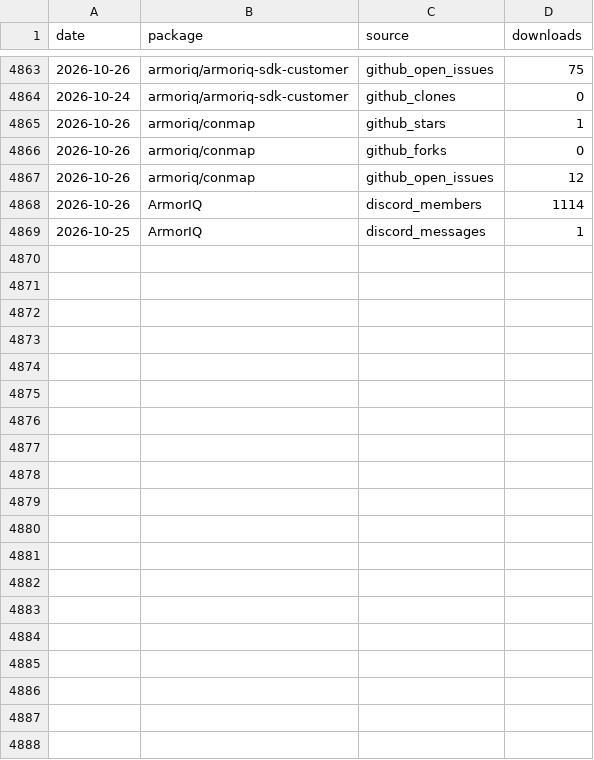
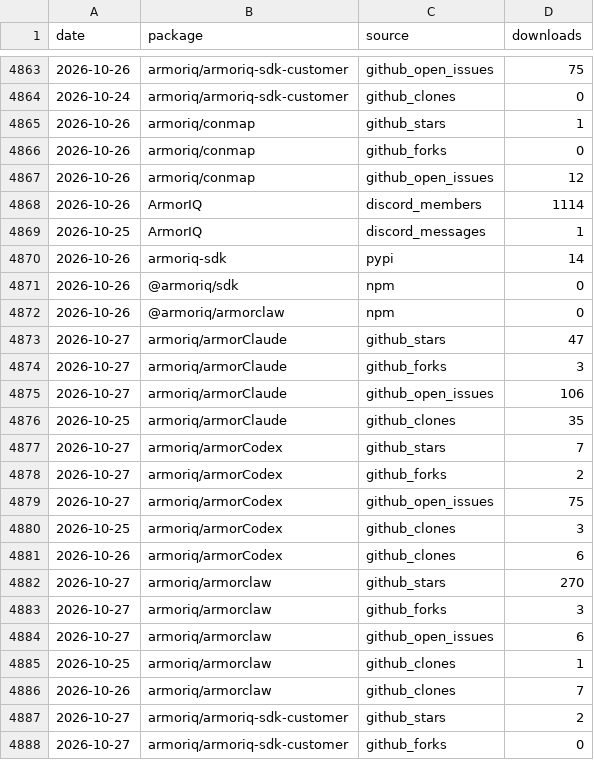
Before and after one commit to armoriq/.github, a CSV file: data/downloads.csv, drawn as a sheet; only a part is shown, gaps mark what is left out; the diff covers the shown part only; the diff names each change by its address in the sheet, - before the commit and + after, or states it on an @@ line.

```diff
--- a/data/downloads.csv
+++ b/data/downloads.csv
+row 4870: 2026-10-26 | armoriq-sdk | pypi | 14
+row 4871: 2026-10-26 | @armoriq/sdk | npm | 0
+row 4872: 2026-10-26 | @armoriq/armorclaw | npm | 0
+row 4873: 2026-10-27 | armoriq/armorClaude | github_stars | 47
+row 4874: 2026-10-27 | armoriq/armorClaude | github_forks | 3
+row 4875: 2026-10-27 | armoriq/armorClaude | github_open_issues | 106
+row 4876: 2026-10-25 | armoriq/armorClaude | github_clones | 35
+row 4877: 2026-10-27 | armoriq/armorCodex | github_stars | 7
+row 4878: 2026-10-27 | armoriq/armorCodex | github_forks | 2
+row 4879: 2026-10-27 | armoriq/armorCodex | github_open_issues | 75
+row 4880: 2026-10-25 | armoriq/armorCodex | github_clones | 3
+row 4881: 2026-10-26 | armoriq/armorCodex | github_clones | 6
+row 4882: 2026-10-27 | armoriq/armorclaw | github_stars | 270
+row 4883: 2026-10-27 | armoriq/armorclaw | github_forks | 3
+row 4884: 2026-10-27 | armoriq/armorclaw | github_open_issues | 6
+row 4885: 2026-10-25 | armoriq/armorclaw | github_clones | 1
+row 4886: 2026-10-26 | armoriq/armorclaw | github_clones | 7
+row 4887: 2026-10-27 | armoriq/armoriq-sdk-customer | github_stars | 2
+row 4888: 2026-10-27 | armoriq/armoriq-sdk-customer | github_forks | 0
```
Also changed, not shown: 9 added rows and 6 edited cells elsewhere in this file, 47 other files.
